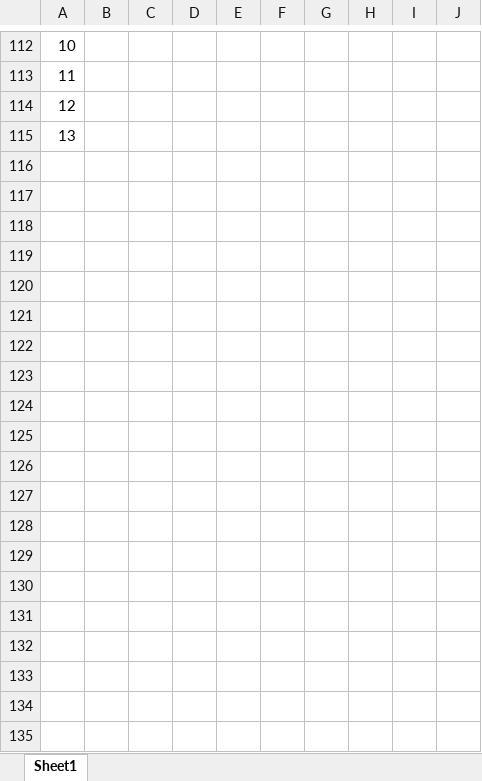
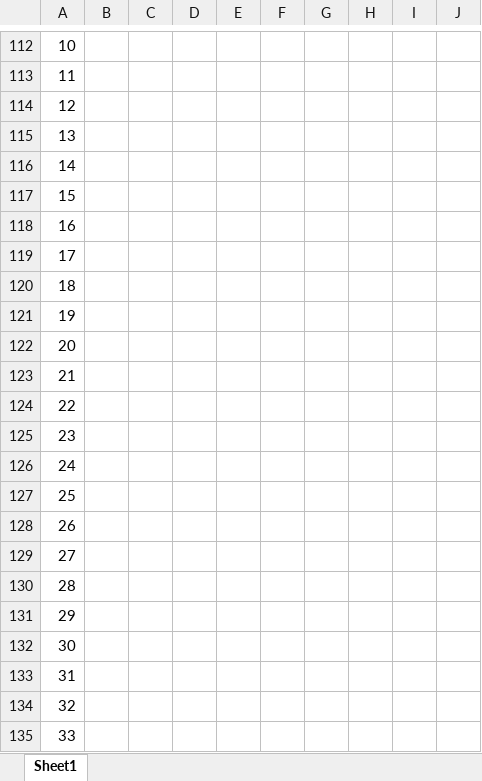
Before and after one commit to zipdang04/SimpO_HTTT, an Excel workbook: SimpO.xlsx, sheet Sheet1, drawn as a sheet; only a part is shown, gaps mark what is left out; values as stored, in another font and other column widths than the file's, no borders; the diff covers the shown part only; the diff names each change by its address in the sheet, - before the commit and + after, or states it on an @@ line.

```diff
--- a/SimpO.xlsx (sheet Sheet1)
+++ b/SimpO.xlsx (sheet Sheet1)
+row 116: 14
+row 117: 15
+row 118: 16
+row 119: 17
+row 120: 18
+row 121: 19
+row 122: 20
+row 123: 21
+row 124: 22
+row 125: 23
+row 126: 24
+row 127: 25
+row 128: 26
+row 129: 27
+row 130: 28
+row 131: 29
+row 132: 30
+row 133: 31
+row 134: 32
+row 135: 33
```
Also changed, not shown: 277 added rows elsewhere in this sheet, 4 other files.
